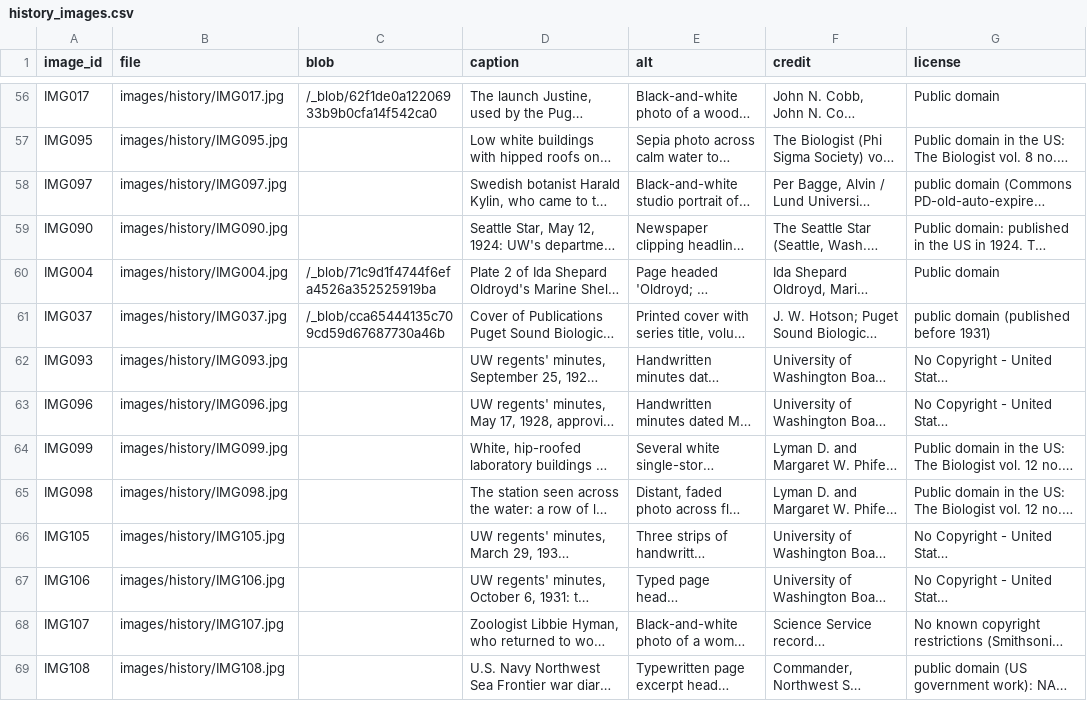
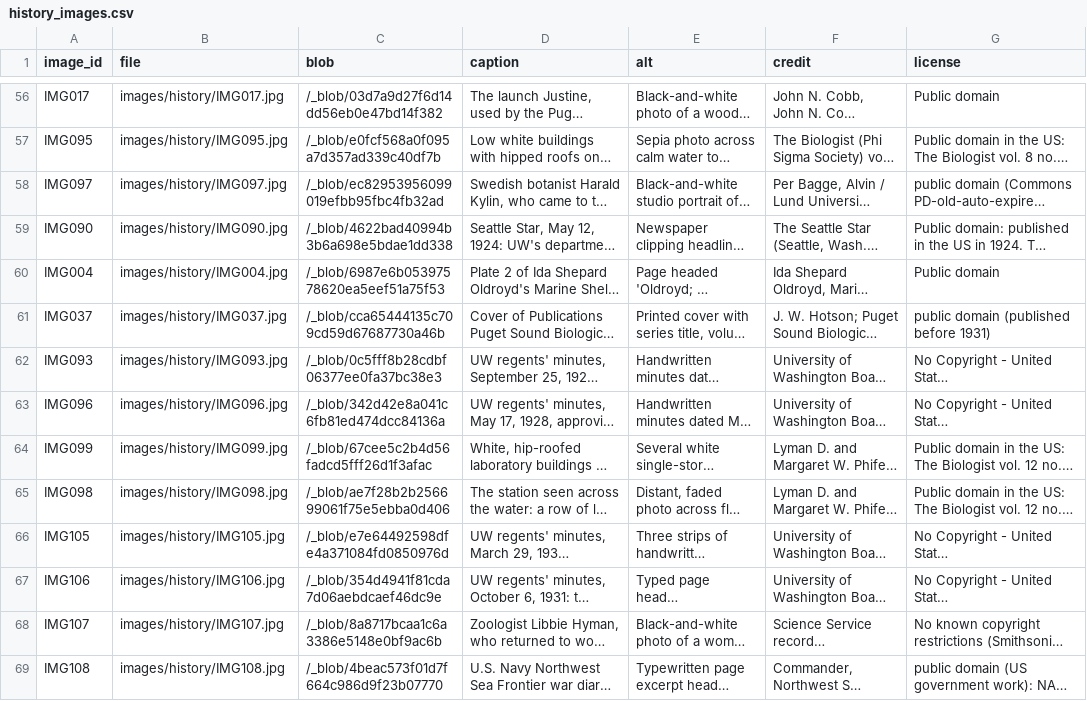
Before and after one commit to weertman/fhl-research-profile, a CSV file: data/history_images.csv, drawn as a sheet; only a part is shown, gaps mark what is left out; long unchanged cells end in …; the diff covers the shown part only; the diff names each change by its address in the sheet, - before the commit and + after, or states it on an @@ line.

```diff
--- a/data/history_images.csv
+++ b/data/history_images.csv
-C56 (blob): /_blob/62f1de0a12206933b9b0cfa14f542ca0
+C56 (blob): /_blob/03d7a9d27f6d14dd56eb0e47bd14f382
-C57 (blob): (empty)
+C57 (blob): /_blob/e0fcf568a0f095a7d357ad339c40df7b
-C58 (blob): (empty)
+C58 (blob): /_blob/ec82953956099019efbb95fbc4fb32ad
-C59 (blob): (empty)
+C59 (blob): /_blob/4622bad40994b3b6a698e5bdae1dd338
-C60 (blob): /_blob/71c9d1f4744f6efa4526a352525919ba
+C60 (blob): /_blob/6987e6b05397578620ea5eef51a75f53
-C62 (blob): (empty)
+C62 (blob): /_blob/0c5fff8b28cdbf06377ee0fa37bc38e3
-C63 (blob): (empty)
+C63 (blob): /_blob/342d42e8a041c6fb81ed474dcc84136a
-C64 (blob): (empty)
+C64 (blob): /_blob/67cee5c2b4d56fadcd5fff26d1f3afac
-C65 (blob): (empty)
+C65 (blob): /_blob/ae7f28b2b256699061f75e5ebba0d406
-C66 (blob): (empty)
+C66 (blob): /_blob/e7e64492598dfe4a371084fd0850976d
-C67 (blob): (empty)
+C67 (blob): /_blob/354d4941f81cda7d06aebdcaef46dc9e
-C68 (blob): (empty)
+C68 (blob): /_blob/8a8717bcaa1c6a3386e5148e0bf9ac6b
-C69 (blob): (empty)
+C69 (blob): /_blob/4beac573f01d7f664c986d9f23b07770
```
Also changed, not shown: 99 edited cells elsewhere in this file, data/prompts.csv, 1 other file.
